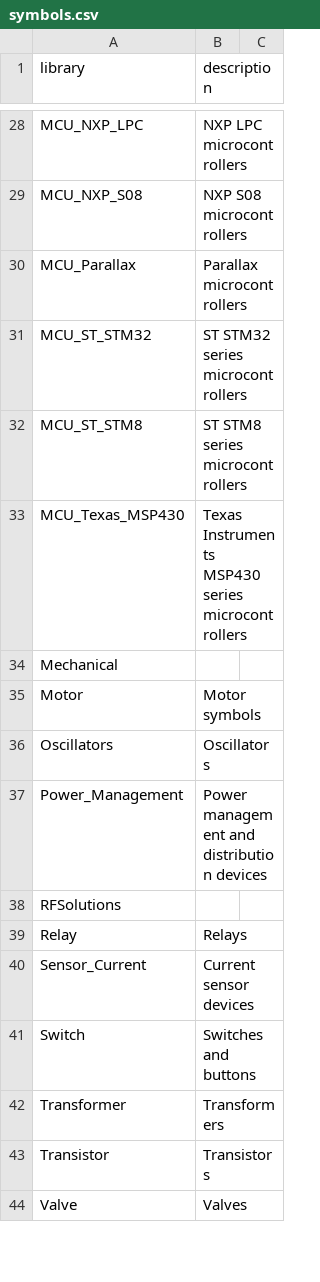
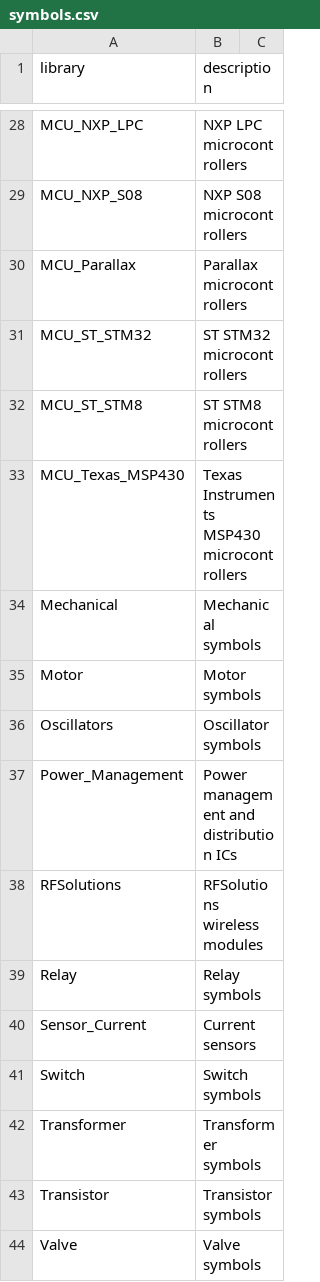
Before and after one commit to KiCad/kicad.github.io, a CSV file: _data/symbols.csv, drawn as a sheet; only a part is shown, gaps mark what is left out; the diff covers the shown part only.

```diff
--- a/_data/symbols.csv
+++ b/_data/symbols.csv
@@ -30,15 +30,15 @@ MCU_NXP_S08,NXP S08 microcontrollers
 MCU_Parallax,Parallax microcontrollers
-MCU_ST_STM32,ST STM32 series microcontrollers
-MCU_ST_STM8,ST STM8 series microcontrollers
-MCU_Texas_MSP430,Texas Instruments MSP430 series microcontrollers
-Mechanical,
+MCU_ST_STM32,ST STM32 microcontrollers
+MCU_ST_STM8,ST STM8 microcontrollers
+MCU_Texas_MSP430,Texas Instruments MSP430 microcontrollers
+Mechanical,Mechanical symbols
 Motor,Motor symbols
-Oscillators,Oscillators
-Power_Management,Power management and distribution devices
-RFSolutions,
-Relay,Relays
-Sensor_Current,Current sensor devices
-Switch,Switches and buttons
-Transformer,Transformers
-Transistor,Transistors
-Valve,Valves
+Oscillators,Oscillator symbols
+Power_Management,Power management and distribution ICs
+RFSolutions,RFSolutions wireless modules
+Relay,Relay symbols
+Sensor_Current,Current sensors
+Switch,Switch symbols
+Transformer,Transformer symbols
+Transistor,Transistor symbols
+Valve,Valve symbols
```
Also changed, not shown: 2 added rows, 1 removed row and 71 edited cells elsewhere in this file, _data/footprints.csv.
